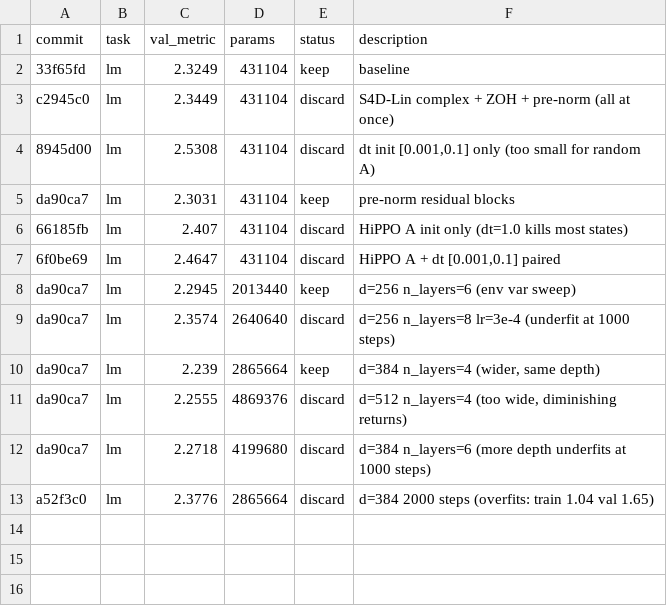
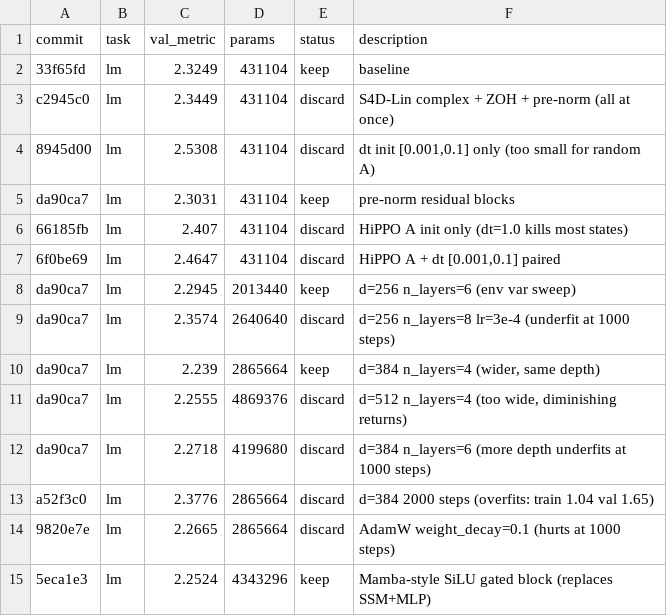
Before and after one commit to abhay/nanostate, a TSV file: results.tsv, drawn as a sheet; the diff names each change by its address in the sheet, - before the commit and + after, or states it on an @@ line.

```diff
--- a/results.tsv
+++ b/results.tsv
+row 14: 9820e7e | lm | 2.2665 | 2865664 | discard | AdamW weight_decay=0.1 (hurts at 1000 steps)
+row 15: 5eca1e3 | lm | 2.2524 | 4343296 | keep | Mamba-style SiLU gated block (replaces SSM+MLP)
```
